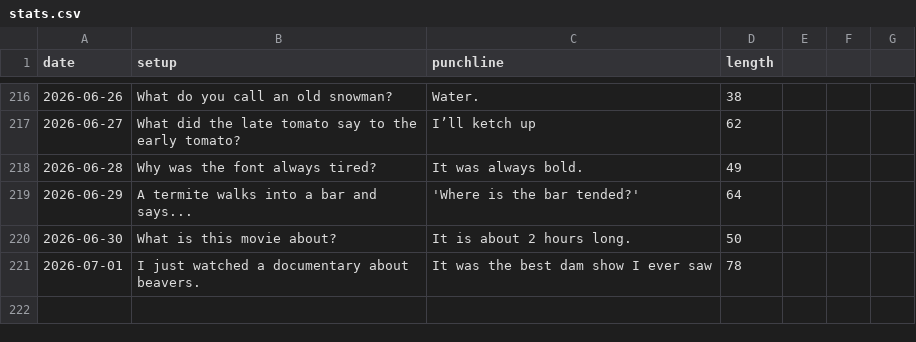
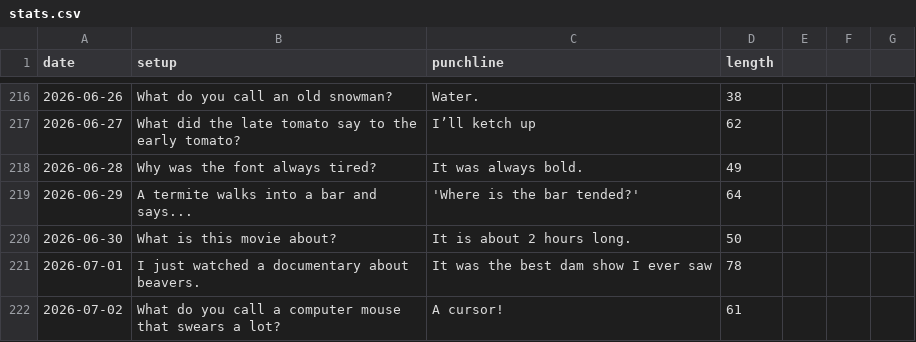
Before and after one commit to onFilm/onFilm, a CSV file: jokes/stats.csv, drawn as a sheet; only a part is shown, gaps mark what is left out.

```diff
--- a/jokes/stats.csv
+++ b/jokes/stats.csv
@@ -221 +221,2 @@ date,setup,punchline,length
 2026-07-01,I just watched a documentary about beavers.,It was the best dam show I ever saw,78
+2026-07-02,What do you call a computer mouse that swears a lot?,A cursor!,61
```
Also changed, not shown: 2 other files.
